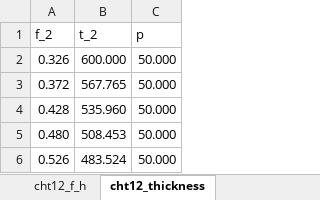
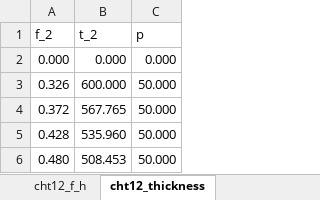
Before and after one commit to skane88/utilityscripts, an Excel workbook: utilityscripts/concrete/data/ccaa_t48_data.xlsx, sheet cht12_thickness, drawn as a sheet; only a part is shown; the shorter side is filled out with more unchanged rows; values as stored, in another font and other column widths than the file's, no borders; the diff names each change by its address in the sheet, - before the commit and + after, or states it on an @@ line.

Commit message:
add cht11 and cht12 thickness data.

```diff
--- a/utilityscripts/concrete/data/ccaa_t48_data.xlsx (sheet cht12_thickness)
+++ b/utilityscripts/concrete/data/ccaa_t48_data.xlsx (sheet cht12_thickness)
+row 2: 0.000 | 0.000 | 0.000
```
Also changed, not shown: other sheet tabs.
